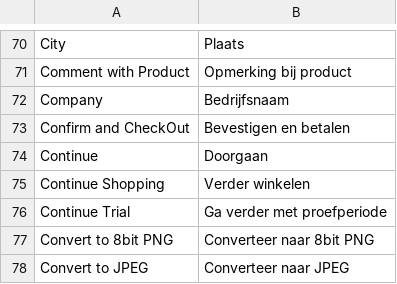
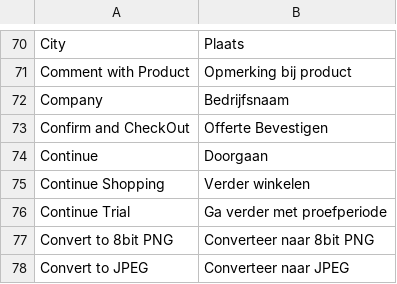
Before and after one commit to deheerhoreca/magento-lts, a CSV file: app/locale/nl_NL/Ophirah_Qquoteadv.csv, drawn as a sheet; only a part is shown, gaps mark what is left out.

```diff
--- a/app/locale/nl_NL/Ophirah_Qquoteadv.csv
+++ b/app/locale/nl_NL/Ophirah_Qquoteadv.csv
@@ -72,3 +72,3 @@
 "Company","Bedrijfsnaam"
-"Confirm and CheckOut","Bevestigen en betalen"
+"Confirm and CheckOut","Offerte Bevestigen"
 "Continue","Doorgaan"
```
Also changed, not shown: 8 other files.
